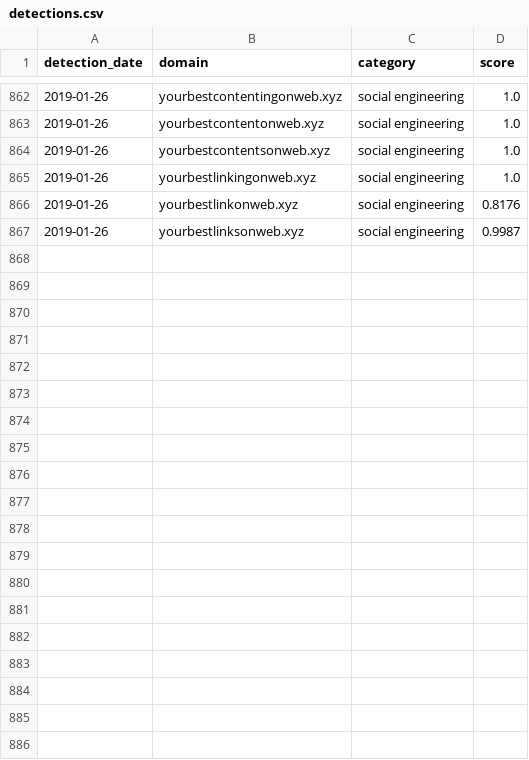
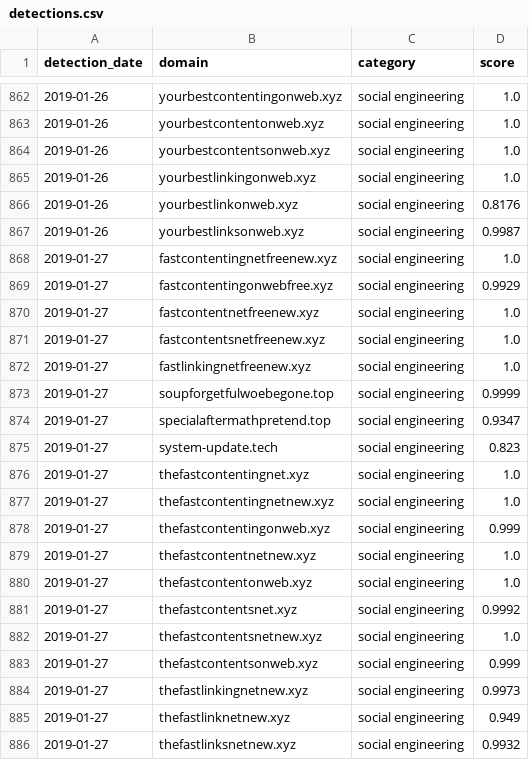
Before and after one commit to patternex/patternex-feed, a CSV file: detections.csv, drawn as a sheet; only a part is shown, gaps mark what is left out; the diff covers the shown part only; the diff names each change by its address in the sheet, - before the commit and + after, or states it on an @@ line.

Commit message:
Adding new detections on 2019-01-27

```diff
--- a/detections.csv
+++ b/detections.csv
+row 868: 2019-01-27 | fastcontentingnetfreenew.xyz | social engineering | 1.0
+row 869: 2019-01-27 | fastcontentingonwebfree.xyz | social engineering | 0.9929
+row 870: 2019-01-27 | fastcontentnetfreenew.xyz | social engineering | 1.0
+row 871: 2019-01-27 | fastcontentsnetfreenew.xyz | social engineering | 1.0
+row 872: 2019-01-27 | fastlinkingnetfreenew.xyz | social engineering | 1.0
+row 873: 2019-01-27 | soupforgetfulwoebegone.top | social engineering | 0.9999
+row 874: 2019-01-27 | specialaftermathpretend.top | social engineering | 0.9347
+row 875: 2019-01-27 | system-update.tech | social engineering | 0.823
+row 876: 2019-01-27 | thefastcontentingnet.xyz | social engineering | 1.0
+row 877: 2019-01-27 | thefastcontentingnetnew.xyz | social engineering | 1.0
+row 878: 2019-01-27 | thefastcontentingonweb.xyz | social engineering | 0.999
+row 879: 2019-01-27 | thefastcontentnetnew.xyz | social engineering | 1.0
+row 880: 2019-01-27 | thefastcontentonweb.xyz | social engineering | 1.0
+row 881: 2019-01-27 | thefastcontentsnet.xyz | social engineering | 0.9992
+row 882: 2019-01-27 | thefastcontentsnetnew.xyz | social engineering | 1.0
+row 883: 2019-01-27 | thefastcontentsonweb.xyz | social engineering | 0.999
+row 884: 2019-01-27 | thefastlinkingnetnew.xyz | social engineering | 0.9973
+row 885: 2019-01-27 | thefastlinknetnew.xyz | social engineering | 0.949
+row 886: 2019-01-27 | thefastlinksnetnew.xyz | social engineering | 0.9932
```
Also changed, not shown: 15 added rows elsewhere in this file.
